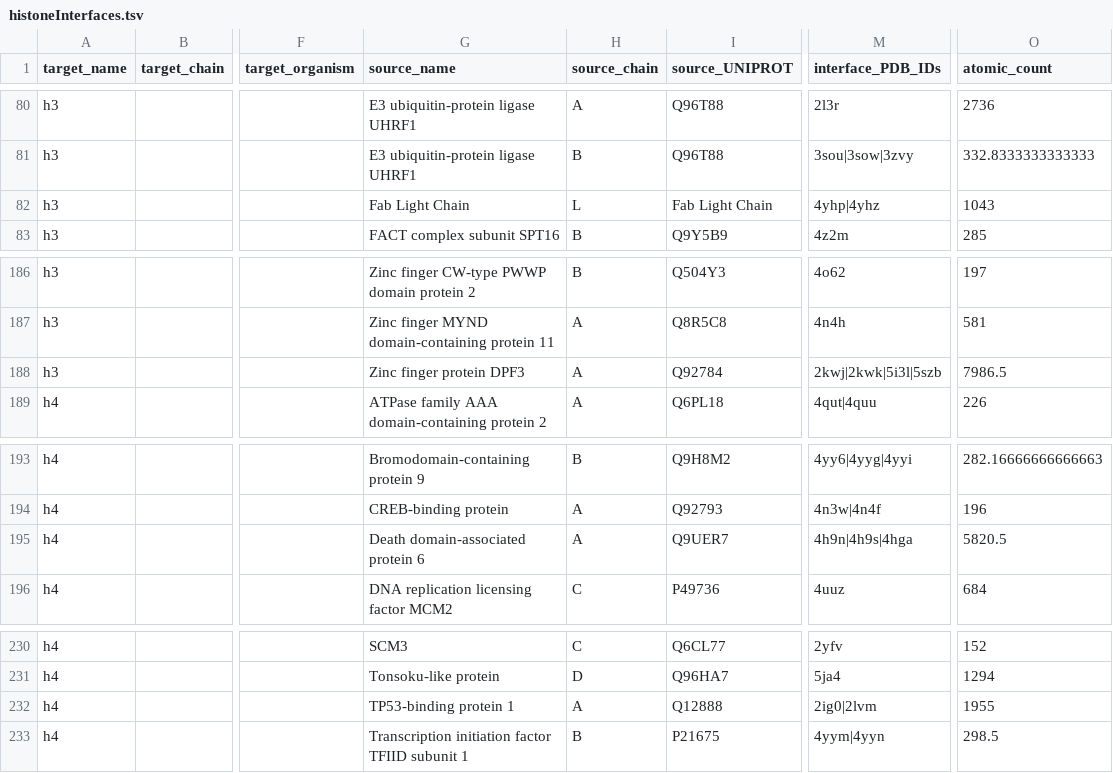
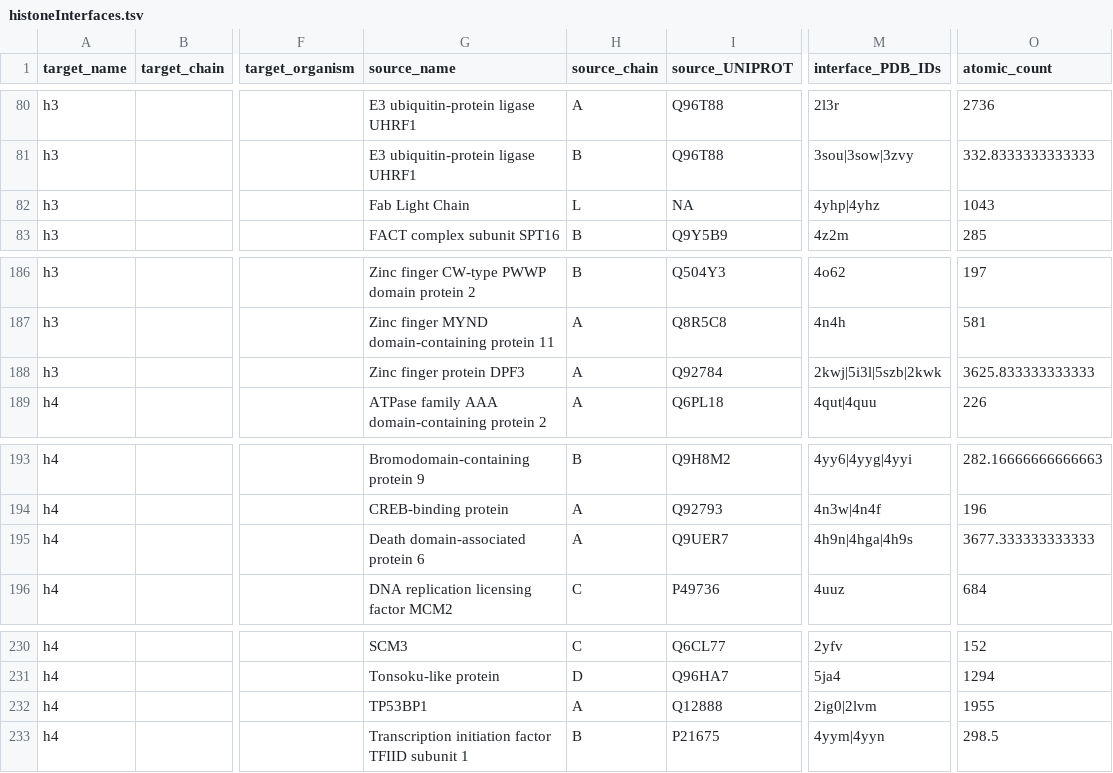
Before and after one commit to yaromar/project1, a TSV file: pipeline/histoneInterfaces.tsv, drawn as a sheet; only a part is shown, gaps mark what is left out; the diff covers the shown part only; the diff names each change by its address in the sheet, - before the commit and + after, or states it on an @@ line.

```diff
--- a/pipeline/histoneInterfaces.tsv
+++ b/pipeline/histoneInterfaces.tsv
-I82 (source_UNIPROT): Fab Light Chain
+I82 (source_UNIPROT): NA
-M188 (interface_PDB_IDs): 2kwj|2kwk|5i3l|5szb
+M188 (interface_PDB_IDs): 2kwj|5i3l|5szb|2kwk
-O188 (atomic_count): 7986.5
+O188 (atomic_count): 3625.833333333333
-M195 (interface_PDB_IDs): 4h9n|4h9s|4hga
+M195 (interface_PDB_IDs): 4h9n|4hga|4h9s
-O195 (atomic_count): 5820.5
+O195 (atomic_count): 3677.333333333333
-G232 (source_name): TP53-binding protein 1
+G232 (source_name): TP53BP1
```
Also changed, not shown: 2 added rows, 2 removed rows and 5 edited cells elsewhere in this file, 3 other files.
